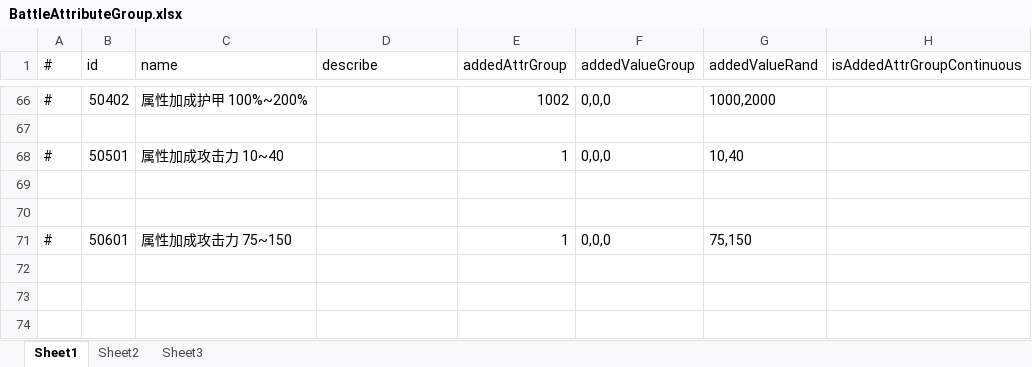
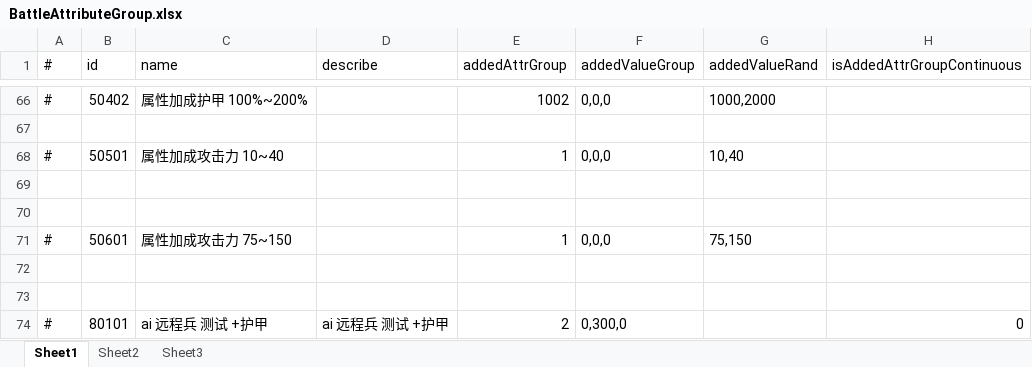
Before and after one commit to thanklzhang/001_GameFramework_Config, an Excel workbook: data_config/BattleAttributeGroup.xlsx, sheet Sheet1, drawn as a sheet; only a part is shown, gaps mark what is left out; values as stored, in another font and other column widths than the file's, no borders; the diff names each change by its address in the sheet, - before the commit and + after, or states it on an @@ line.

```diff
--- a/data_config/BattleAttributeGroup.xlsx (sheet Sheet1)
+++ b/data_config/BattleAttributeGroup.xlsx (sheet Sheet1)
+row 72: (empty)
+row 73: (empty)
+row 74: # | 80101 | ai 远程兵 测试 +护甲 | ai 远程兵 测试 +护甲 | 2 | 0,300,0 |  | 0
```
Also changed, not shown: data_config/BuffEffect.xlsx, data_config/EntityAttrBase.xlsx, 7 other files.
